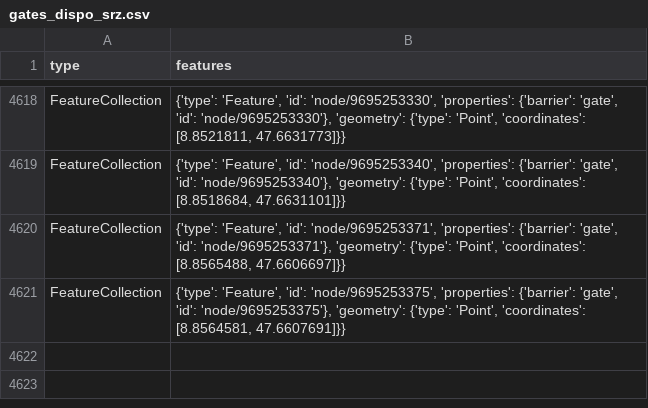
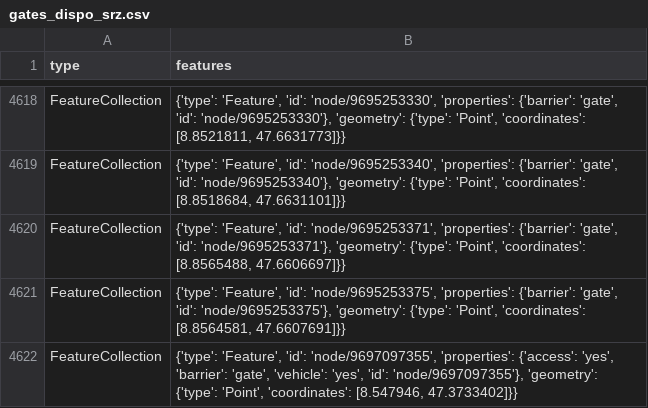
Before and after one commit to chnuessli/elz-data, a CSV file: data/csv/access/gates/gates_dispo_srz.csv, drawn as a sheet; only a part is shown, gaps mark what is left out.

```diff
--- a/data/csv/access/gates/gates_dispo_srz.csv
+++ b/data/csv/access/gates/gates_dispo_srz.csv
@@ -4621 +4621,2 @@ FeatureCollection,"{'type': 'Feature', 'id': 'node/9695253371', 'properties': {'
 FeatureCollection,"{'type': 'Feature', 'id': 'node/9695253375', 'properties': {'barrier': 'gate', 'id': 'node/9695253375'}, 'geometry': {'type': 'Point', 'coordinates': [8.8564581, 47.6607691]}}"
+FeatureCollection,"{'type': 'Feature', 'id': 'node/9697097355', 'properties': {'access': 'yes', 'barrier': 'gate', 'vehicle': 'yes', 'id': 'node/9697097355'}, 'geometry': {'type': 'Point', 'coordinates': [8.547946, 47.3733402]}}"
```
Also changed, not shown: data/csv/access/gates/gates_kt_zh.csv, data/csv/facilities/social_facilities/social_facilities_dispo_srz.csv, 5 other files.
